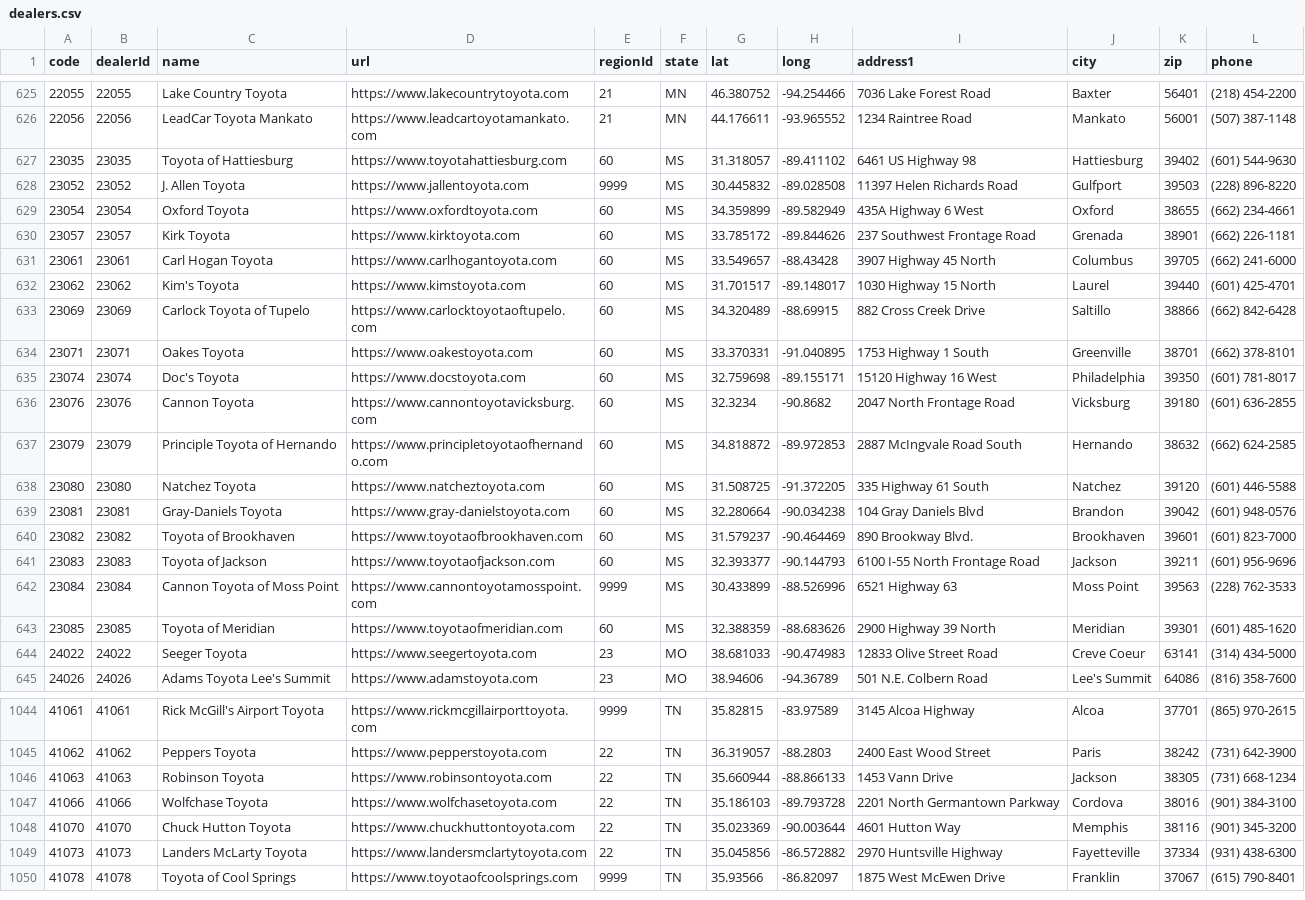
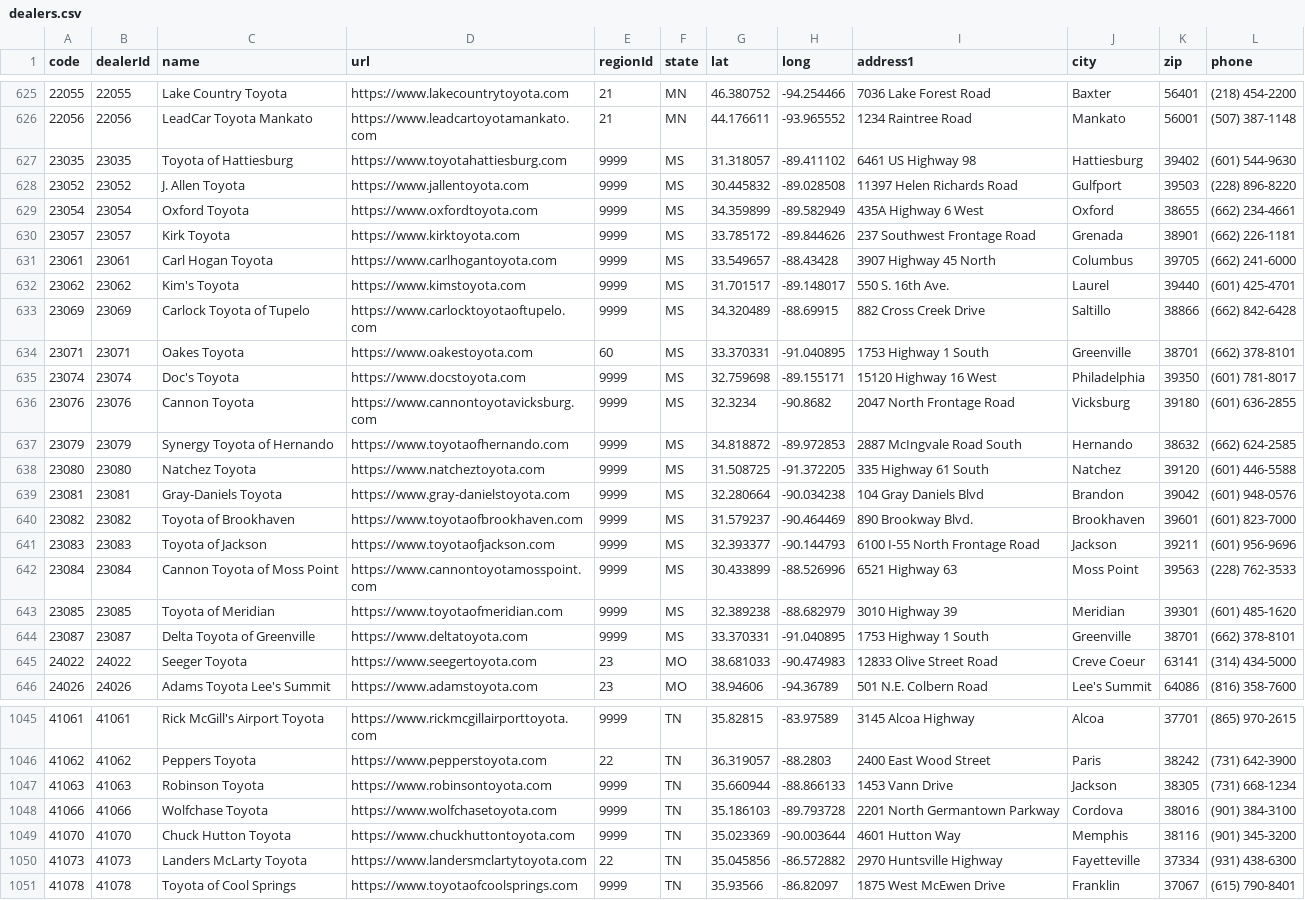
Before and after one commit to ghgemmer/yotagrabber, a CSV file: src/yotagrabber/data/dealers.csv, drawn as a sheet; only a part is shown, gaps mark what is left out; addresses are those after the commit; the diff covers the shown part only; the diff names each change by its address in the sheet, - before the commit and + after, or states it on an @@ line.

Commit message:
Added missing dealer

```diff
--- a/src/yotagrabber/data/dealers.csv
+++ b/src/yotagrabber/data/dealers.csv
-E627 (regionId): 60
+E627 (regionId): 9999
-E629:E633 (regionId): 60
+E629:E633 (regionId): 9999
-I632 (address1): 1030 Highway 15 North
+I632 (address1): 550 S. 16th Ave.
-E635:E641 (regionId): 60
+E635:E641 (regionId): 9999
-C637 (name): Principle Toyota of Hernando
+C637 (name): Synergy Toyota of Hernando
-D637 (url): https://www.principletoyotaofhernando.com
+D637 (url): https://www.toyotaofhernando.com
-E643 (regionId): 60
+E643 (regionId): 9999
-G643 (lat): 32.388359
+G643 (lat): 32.389238
-H643 (long): -88.683626
+H643 (long): -88.682979
-I643 (address1): 2900 Highway 39 North
+I643 (address1): 3010 Highway 39
+row 644: 23087 | 23087 | Delta Toyota of Greenville | https://www.deltatoyota.com | 9999 | MS | 33.370331 | -91.040895 | 1753 Highway 1 South | Greenville | 38701 | (662) 378-8101
-E1047:E1049 (regionId): 22
+E1047:E1049 (regionId): 9999
```
Also changed, not shown: 34 edited cells elsewhere in this file.
